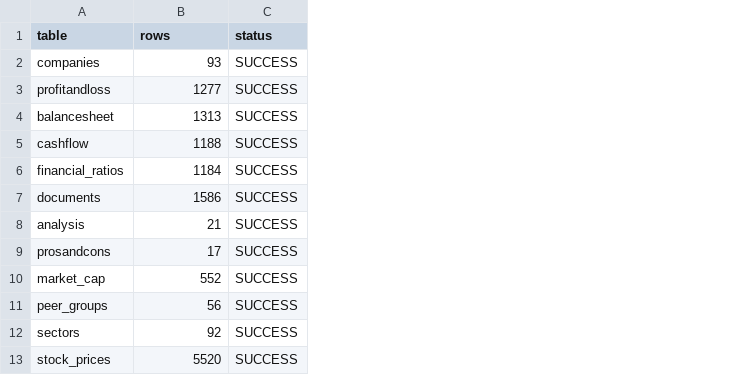
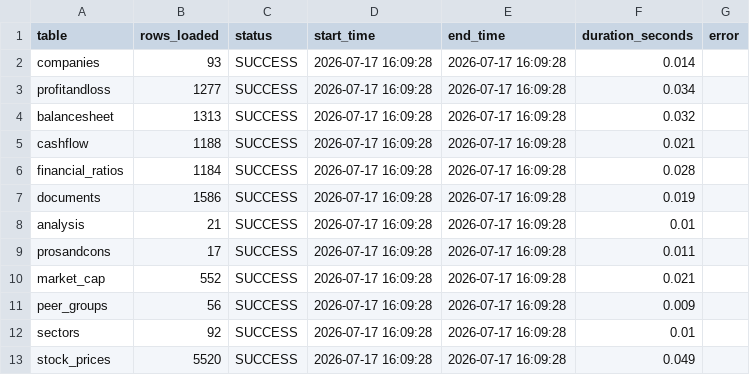
Before and after one commit to Bhagyesh-9970/N100-Financial-Intelligence, a CSV file: output/load_audit.csv, drawn as a sheet; the diff names each change by its address in the sheet, - before the commit and + after, or states it on an @@ line.

Commit message:
Sprint 1 Day 5 Part 5 - Production ETL audit and logging

```diff
--- a/output/load_audit.csv
+++ b/output/load_audit.csv
+column D (start_time), rows 2-13: all 2026-07-17 16:09:28
+column E (end_time), rows 2-13: all 2026-07-17 16:09:28
+column F (duration_seconds), rows 2-13: 0.014 | 0.034 | 0.032 | 0.021 | 0.028 | 0.019 | 0.01 | 0.011 | 0.021 | 0.009 | 0.01 | 0.049
+column G (error), empty
-B1: rows
+B1: rows_loaded
```
Also changed, not shown: 5 other files.
